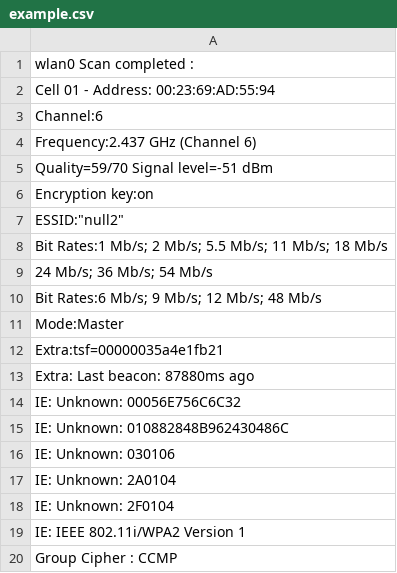
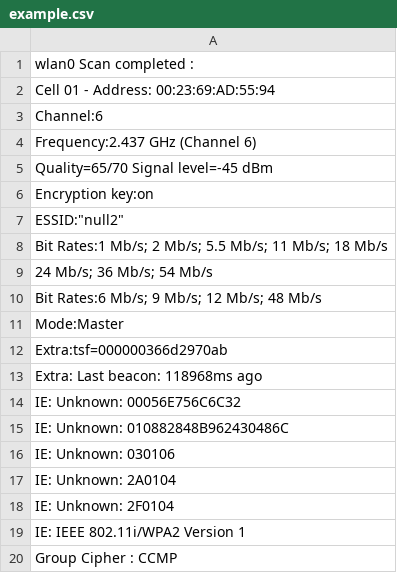
Before and after one commit to julianAvaca44/HomeBerryWeb, a CSV file: example.csv, drawn as a sheet; only a part is shown.

```diff
--- a/example.csv
+++ b/example.csv
@@ -4,3 +4,3 @@ wlan0     Scan completed :
                     Frequency:2.437 GHz (Channel 6)
-                    Quality=59/70  Signal level=-51 dBm
+                    Quality=65/70  Signal level=-45 dBm
                     Encryption key:on
@@ -11,4 +11,4 @@ wlan0     Scan completed :
                     Mode:Master
-                    Extra:tsf=00000035a4e1fb21
-                    Extra: Last beacon: 87880ms ago
+                    Extra:tsf=000000366d2970ab
+                    Extra: Last beacon: 118968ms ago
                     IE: Unknown: 00056E756C6C32
```
Also changed, not shown: 28 other files.
